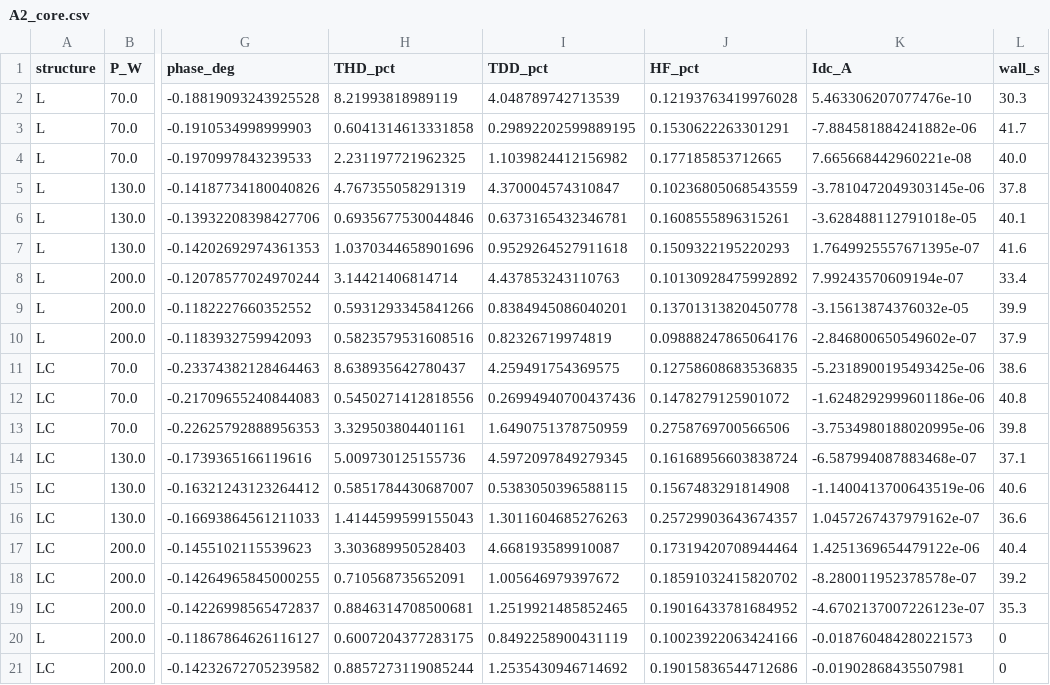
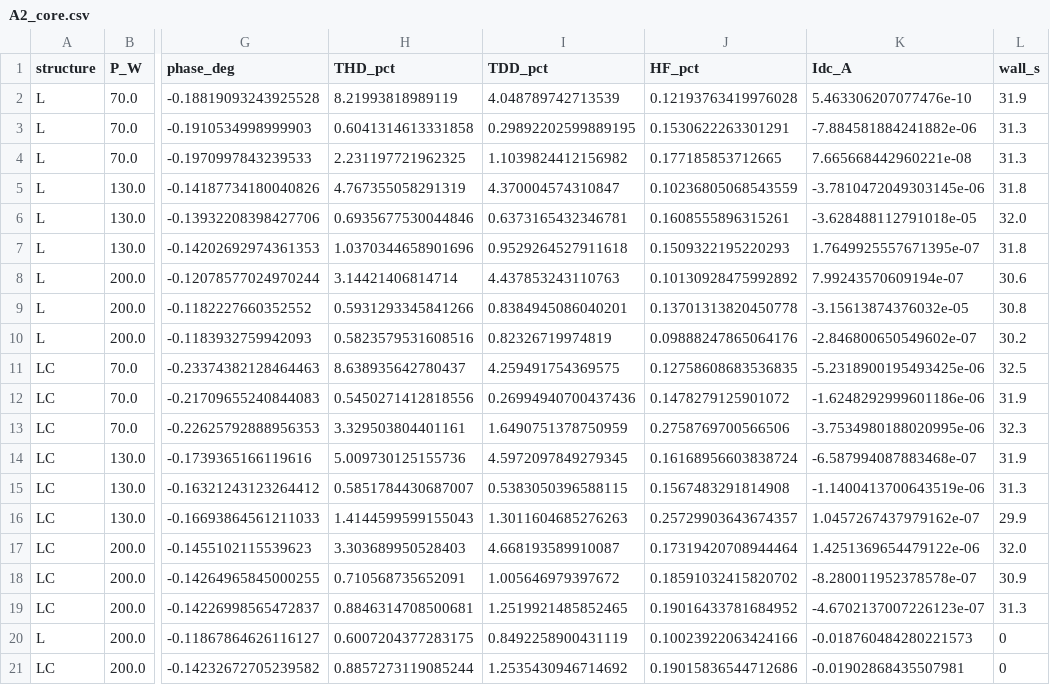
Before and after one commit to Fenghu146/pv_inverter_lc_study, a CSV file: results/tables/A2_core.csv, drawn as a sheet; only a part is shown, gaps mark what is left out; the diff names each change by its address in the sheet, - before the commit and + after, or states it on an @@ line.

```diff
--- a/results/tables/A2_core.csv
+++ b/results/tables/A2_core.csv
-L2 (wall_s): 30.3
+L2 (wall_s): 31.9
-L3 (wall_s): 41.7
+L3 (wall_s): 31.3
-L4 (wall_s): 40.0
+L4 (wall_s): 31.3
-L5 (wall_s): 37.8
+L5 (wall_s): 31.8
-L6 (wall_s): 40.1
+L6 (wall_s): 32.0
-L7 (wall_s): 41.6
+L7 (wall_s): 31.8
-L8 (wall_s): 33.4
+L8 (wall_s): 30.6
-L9 (wall_s): 39.9
+L9 (wall_s): 30.8
-L10 (wall_s): 37.9
+L10 (wall_s): 30.2
-L11 (wall_s): 38.6
+L11 (wall_s): 32.5
-L12 (wall_s): 40.8
+L12 (wall_s): 31.9
-L13 (wall_s): 39.8
+L13 (wall_s): 32.3
-L14 (wall_s): 37.1
+L14 (wall_s): 31.9
-L15 (wall_s): 40.6
+L15 (wall_s): 31.3
-L16 (wall_s): 36.6
+L16 (wall_s): 29.9
-L17 (wall_s): 40.4
+L17 (wall_s): 32.0
-L18 (wall_s): 39.2
+L18 (wall_s): 30.9
-L19 (wall_s): 35.3
+L19 (wall_s): 31.3
```
Also changed, not shown: results/tables/A1_lscan.csv, results/tables/A4_mppt.csv, 8 other files.
